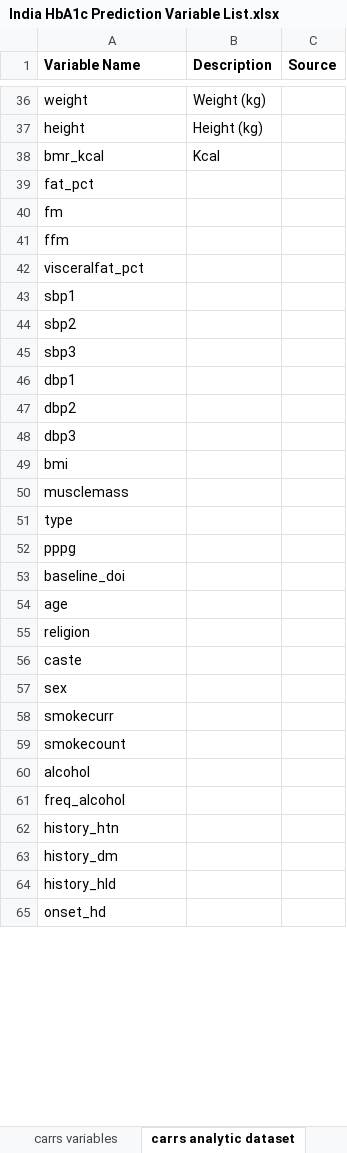
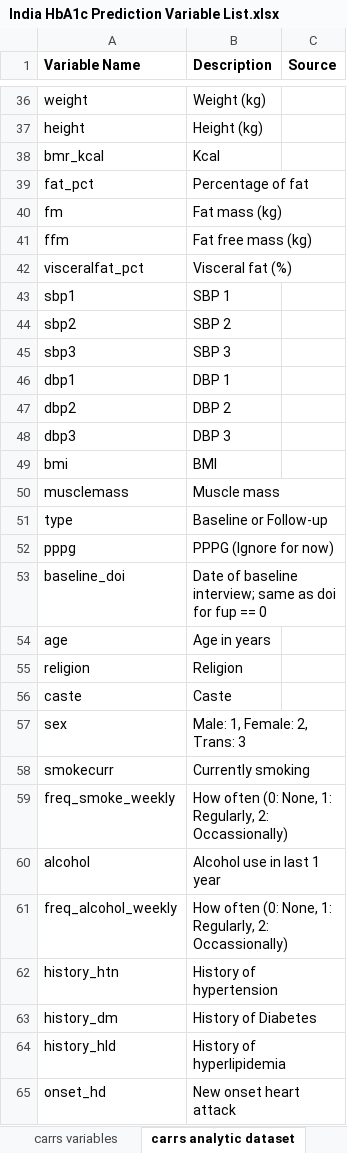
Before and after one commit to jvargh7/india_hba1c_prediction, an Excel workbook: data/India HbA1c Prediction Variable List.xlsx, sheet carrs analytic dataset, drawn as a sheet; only a part is shown, gaps mark what is left out; values as stored, in another font and other column widths than the file's, no borders; conditional formats not drawn; removed rows and columns are numbered as before the commit, all else as after; the diff covers the shown part only; the diff names each change by its address in the sheet, - before the commit and + after, or states it on an @@ line.

Commit message:
NFHS-5 analytic sample

```diff
--- a/data/India HbA1c Prediction Variable List.xlsx (sheet carrs analytic dataset)
+++ b/data/India HbA1c Prediction Variable List.xlsx (sheet carrs analytic dataset)
-B39 (Description): (empty)
+B39 (Description): Percentage of fat
-B40 (Description): (empty)
+B40 (Description): Fat mass (kg)
-B41 (Description): (empty)
+B41 (Description): Fat free mass (kg)
-B42 (Description): (empty)
+B42 (Description): Visceral fat (%)
-B43 (Description): (empty)
+B43 (Description): SBP 1
-B44 (Description): (empty)
+B44 (Description): SBP 2
-B45 (Description): (empty)
+B45 (Description): SBP 3
-B46 (Description): (empty)
+B46 (Description): DBP 1
-B47 (Description): (empty)
+B47 (Description): DBP 2
-B48 (Description): (empty)
+B48 (Description): DBP 3
-B49 (Description): (empty)
+B49 (Description): BMI
-B50 (Description): (empty)
+B50 (Description): Muscle mass
-B51 (Description): (empty)
+B51 (Description): Baseline or Follow-up
-B52 (Description): (empty)
+B52 (Description): PPPG (Ignore for now)
-B53 (Description): (empty)
+B53 (Description): Date of baseline interview; same as doi for fup == 0
-B54 (Description): (empty)
+B54 (Description): Age in years
-B55 (Description): (empty)
+B55 (Description): Religion
-B56 (Description): (empty)
+B56 (Description): Caste
-B57 (Description): (empty)
+B57 (Description): Male: 1, Female: 2, Trans: 3
-B58 (Description): (empty)
+B58 (Description): Currently smoking
-row 59: smokecount
+row 59: freq_smoke_weekly | How often (0: None, 1: Regularly, 2: Occassionally)
-B60 (Description): (empty)
+B60 (Description): Alcohol use in last 1 year
-row 61: freq_alcohol
+row 61: freq_alcohol_weekly | How often (0: None, 1: Regularly, 2: Occassionally)
-B62 (Description): (empty)
+B62 (Description): History of hypertension
-B63 (Description): (empty)
+B63 (Description): History of Diabetes
-B64 (Description): (empty)
+B64 (Description): History of hyperlipidemia
-B65 (Description): (empty)
+B65 (Description): New onset heart attack
```
Also changed, not shown: 1 added row, 2 removed rows and 12 edited cells elsewhere in this sheet, sheet carrs variables, 6 other files.
